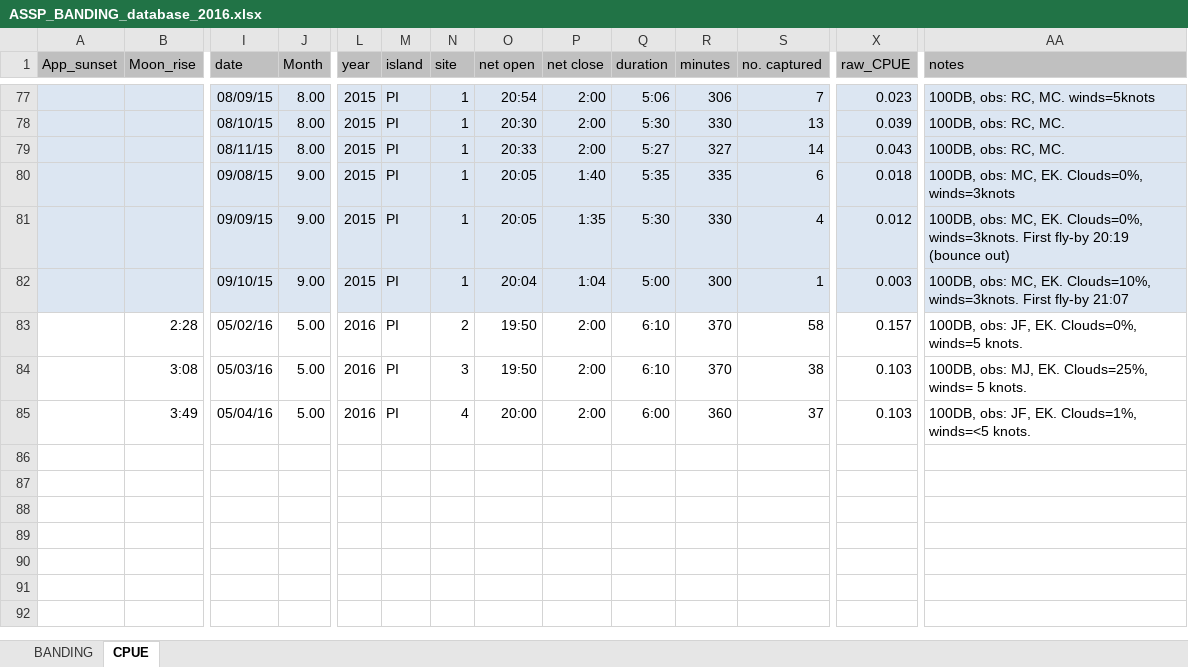
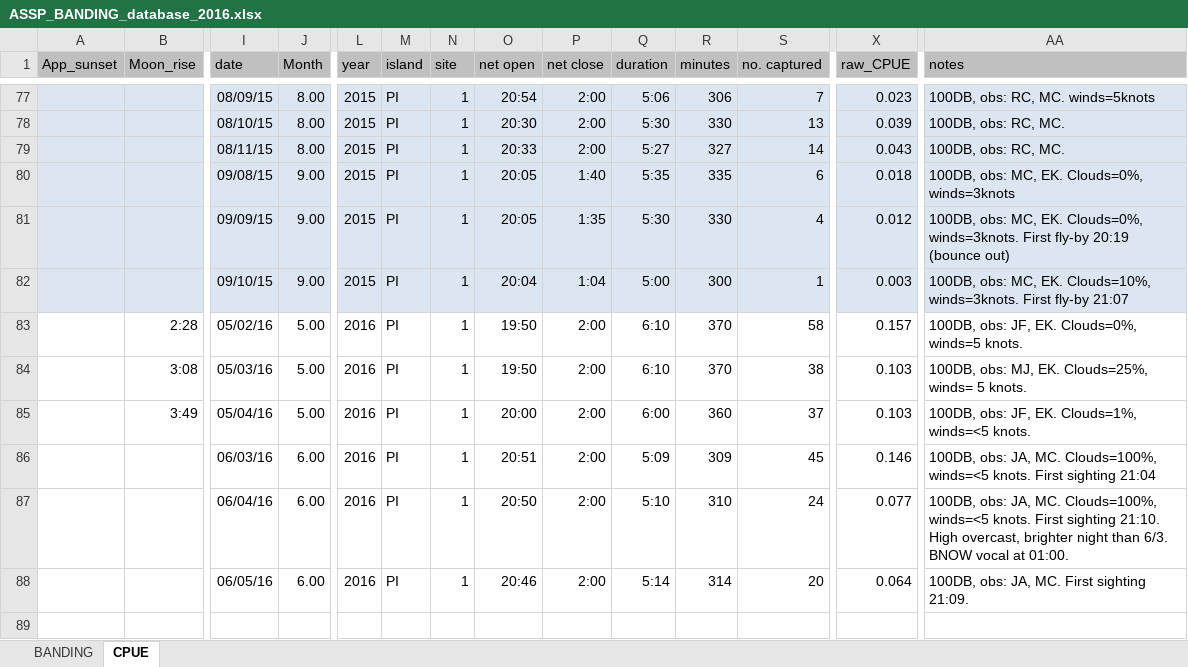
Before and after one commit to mczapanskiy-usgs/WERC-SC, an Excel workbook: ASSP_share/ASSP_BANDING_database_2016.xlsx, sheet CPUE, drawn as a sheet; only a part is shown, gaps mark what is left out; values as stored, in another font and other column widths than the file's, no borders; conditional formats not drawn; rows hold the shown columns only; the diff names each change by its address in the sheet, - before the commit and + after, or states it on an @@ line.

```diff
--- a/ASSP_share/ASSP_BANDING_database_2016.xlsx (sheet CPUE)
+++ b/ASSP_share/ASSP_BANDING_database_2016.xlsx (sheet CPUE)
-N83 (site): 2
+N83 (site): 1
-N84 (site): 3
+N84 (site): 1
-N85 (site): 4
+N85 (site): 1
-row 86: (empty)
+row 86:  |  | 06/03/16 | 6.00 | 2016 | PI | 1 | 20:51 | 2:00 | 5:09 | 309 | 45 | 0.146 | 100DB, obs: JA, MC. Clouds=100%, winds=<5 knots. First sighting 21:04
-row 87: (empty)
+row 87:  |  | 06/04/16 | 6.00 | 2016 | PI | 1 | 20:50 | 2:00 | 5:10 | 310 | 24 | 0.077 | 100DB, obs: JA, MC. Clouds=100%, winds=<5 knots. First sighting 21:10. High overcast, brighter night than 6/3. BNOW vocal at 01:00.
-row 88: (empty)
+row 88:  |  | 06/05/16 | 6.00 | 2016 | PI | 1 | 20:46 | 2:00 | 5:14 | 314 | 20 | 0.064 | 100DB, obs: JA, MC. First sighting 21:09.
```
Also changed, not shown: sheet BANDING, 1 other file.
